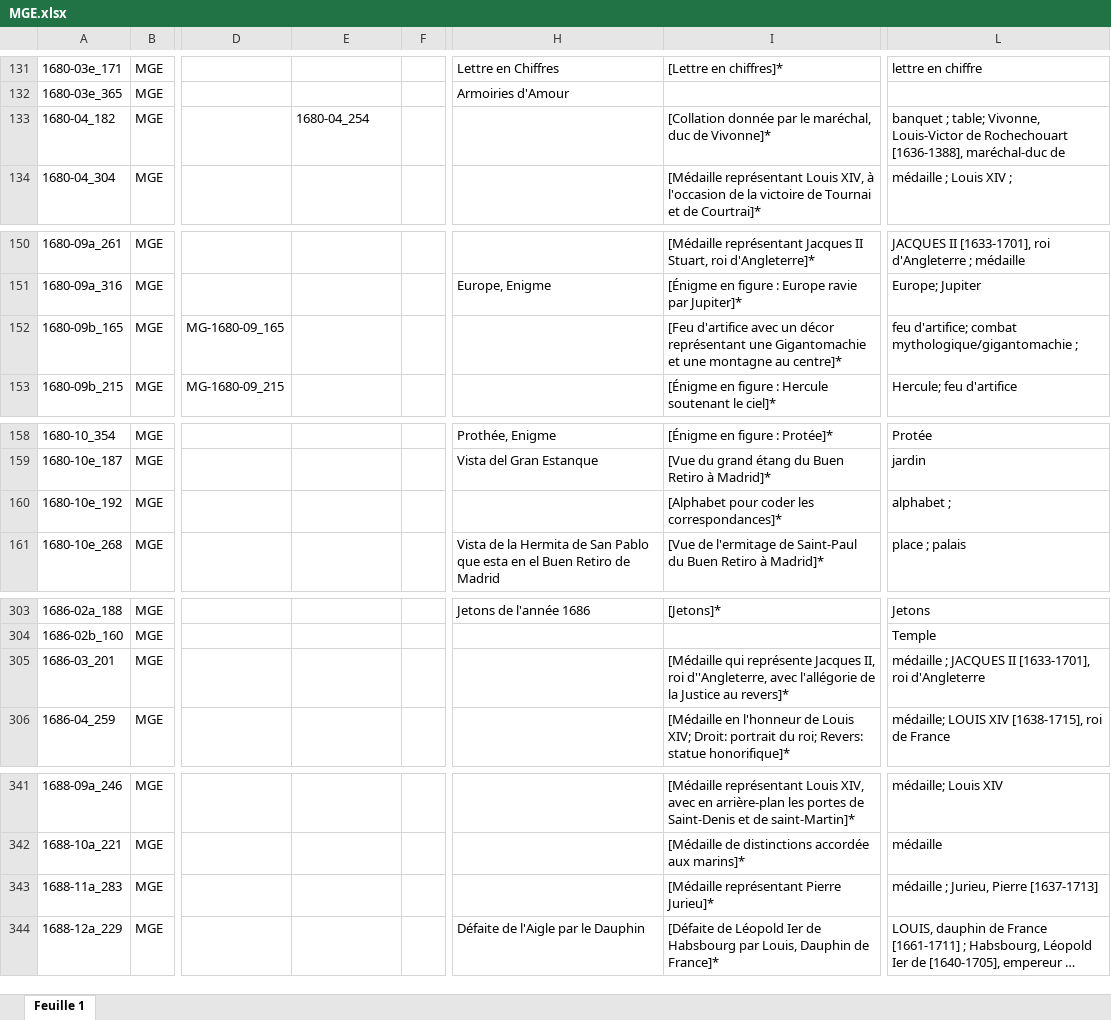
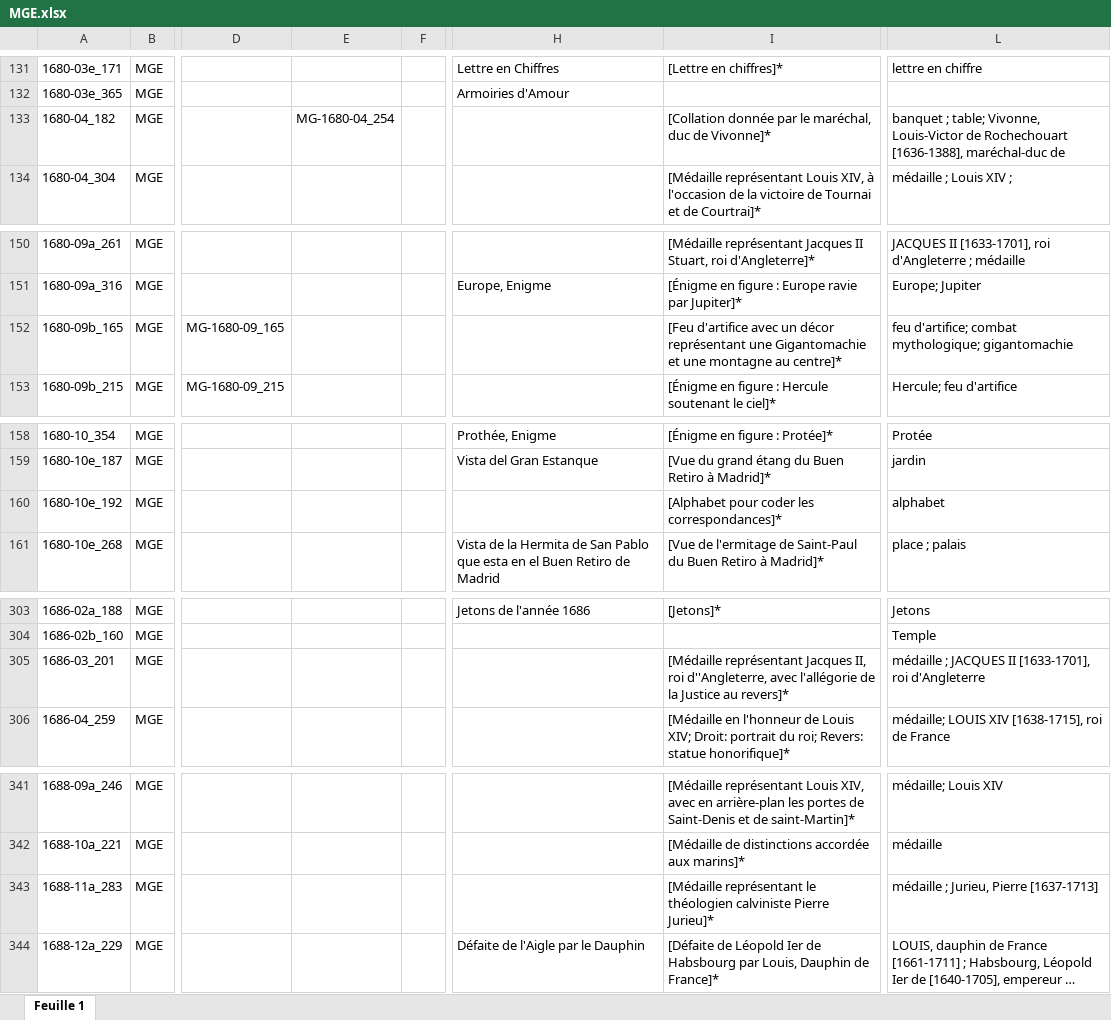
Before and after one commit to Amleth/SHERLOCK, an Excel workbook: sources/corpora_icono/MGE/MGE.xlsx, sheet Feuille 1, drawn as a sheet; only a part is shown, gaps mark what is left out; long unchanged cells end in …; values as stored, in another font and other column widths than the file's, no cell formats; charts and pictures not drawn; the diff covers the shown part only; the diff names each change by its address in the sheet, - before the commit and + after, or states it on an @@ line.

```diff
--- a/sources/corpora_icono/MGE/MGE.xlsx (sheet Feuille 1)
+++ b/sources/corpora_icono/MGE/MGE.xlsx (sheet Feuille 1)
-E133: 1680-04_254
+E133: MG-1680-04_254
-L152: …d'artifice; combat mythologique/gigantomachie ;
+L152: …d'artifice; combat mythologique; gigantomachie
-L160: alphabet ;
+L160: alphabet
-I305: [Médaille qui représente Jacques II,…
+I305: [Médaille représentant Jacques II,…
-I343: [Médaille représentant Pierre Jurieu]*
+I343: [Médaille représentant le théologien calviniste Pierre Jurieu]*
```
Also changed, not shown: 27 edited cells elsewhere in this sheet, cell formats.
